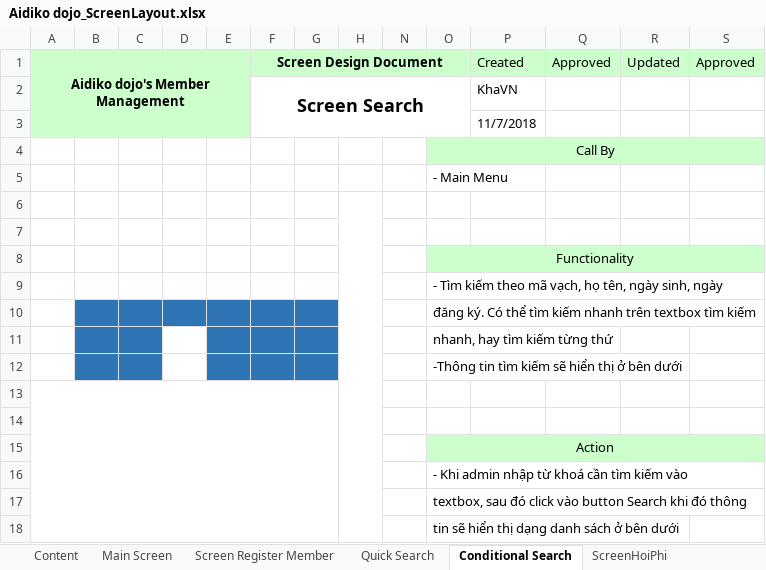
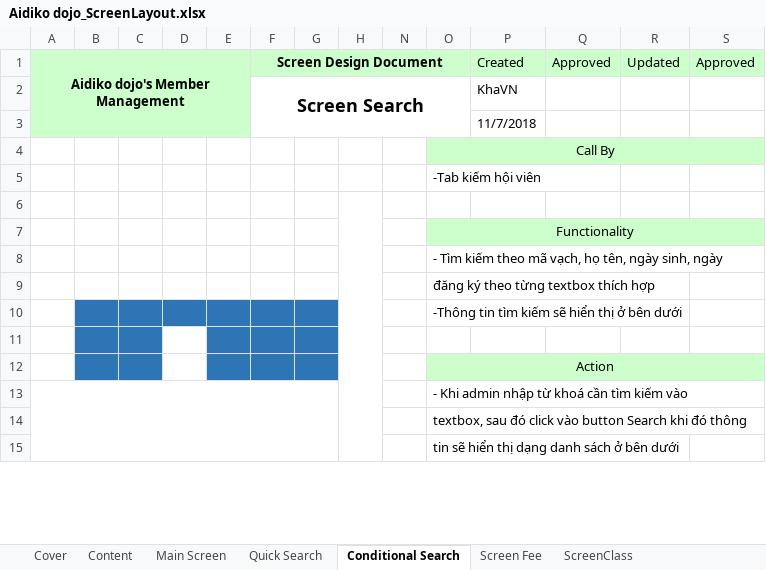
Before and after one commit to 15110079/C-_WF-Intership-, an Excel workbook: Aidiko dojo_ScreenLayout.xlsx, sheet Conditional Search, drawn as a sheet; only a part is shown; values as stored, in another font and other column widths than the file's, no borders; charts and pictures not drawn; removed rows and columns are numbered as before the commit, all else as after; the diff covers the shown part only; the diff names each change by its address in the sheet, - before the commit and + after, or states it on an @@ line.

Commit message:
Update screen

```diff
--- a/Aidiko dojo_ScreenLayout.xlsx (sheet Conditional Search)
+++ b/Aidiko dojo_ScreenLayout.xlsx (sheet Conditional Search)
-sheet tab: ScreenHoiPhi
+sheet tab: Screen Fee
+sheet tab: Cover
-O5: - Main Menu
+O5: -Tab kiếm hội viên
-row 6: (empty)
+H6:H18 merged
-B9:G9 fill: #2E75B6
+B9:G9 fill: none
-O9: đăng ký. Có thể tìm kiếm nhanh trên textbox tìm kiếm
+O9: đăng ký theo từng textbox thích hợp
-row 11:  |  |  |  |  |  |  |  |  | nhanh, hay tìm kiếm từng thứ
-D10 fill: none
+D10 fill: #2E75B6
-row 13: (empty)
-B11:C12 fill: none
+B11:C12 fill: #2E75B6
-E11:G12 fill: none
+E11:G12 fill: #2E75B6
+A13:G24 merged
```
Also changed, not shown: 5 added rows, 16 removed rows, 7 edited cells, cell formats and merged cells elsewhere in this sheet, sheet Screen Fee, sheet Quick Search, sheet ScreenClass, sheet Main Screen, sheet Content, sheet Screen Register Member, other sheet tabs, formulas that keep their value, charts or pictures, 1 other file.
